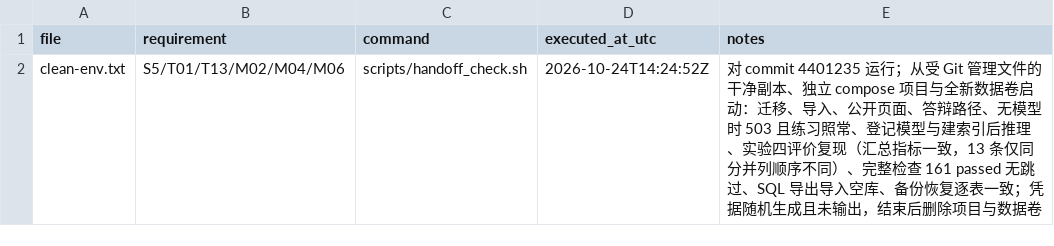
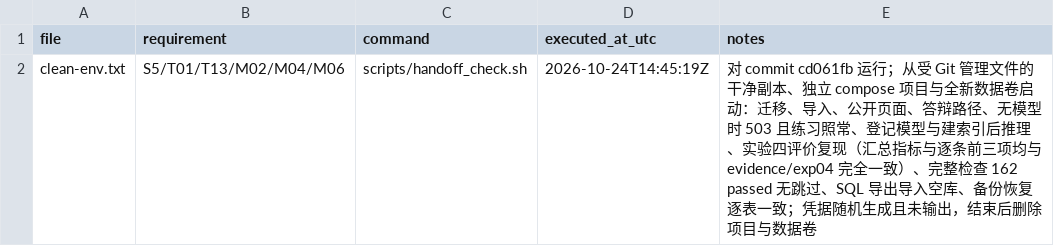
Before and after one commit to Subaru486desuwa/vocab-review, a CSV file: evidence/handoff/index.csv, drawn as a sheet.

```diff
--- a/evidence/handoff/index.csv
+++ b/evidence/handoff/index.csv
@@ -1,2 +1,2 @@
 file,requirement,command,executed_at_utc,notes
-clean-env.txt,S5/T01/T13/M02/M04/M06,scripts/handoff_check.sh,2026-10-24T14:24:52Z,对 commit 4401235 运行；从受 Git 管理文件的干净副本、独立 compose 项目与全新数据卷启动：迁移、导入、公开页面、答辩路径、无模型时 503 且练习照常、登记模型与建索引后推理、实验四评价复现（汇总指标一致，13 条仅同分并列顺序不同）、完整检查 161 passed 无跳过、SQL 导出导入空库、备份恢复逐表一致；凭据随机生成且未输出，结束后删除项目与数据卷
+clean-env.txt,S5/T01/T13/M02/M04/M06,scripts/handoff_check.sh,2026-10-24T14:45:19Z,对 commit cd061fb 运行；从受 Git 管理文件的干净副本、独立 compose 项目与全新数据卷启动：迁移、导入、公开页面、答辩路径、无模型时 503 且练习照常、登记模型与建索引后推理、实验四评价复现（汇总指标与逐条前三项均与 evidence/exp04 完全一致）、完整检查 162 passed 无跳过、SQL 导出导入空库、备份恢复逐表一致；凭据随机生成且未输出，结束后删除项目与数据卷
```
Also changed, not shown: 10 other files.
